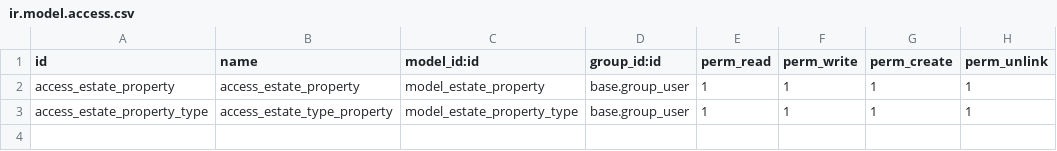
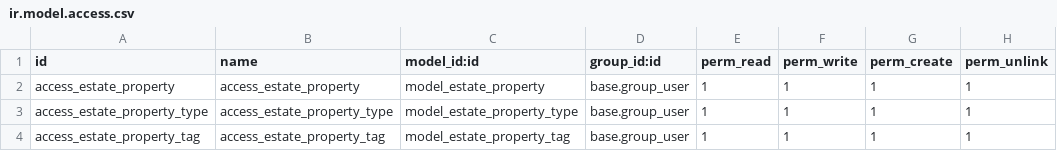
Before and after one commit to odoo/tutorials, a CSV file: estate/security/ir.model.access.csv, drawn as a sheet.

Commit message:
[ADD] estate_property_tag: - creating model - adding it to the security group - updating the menu - creating a view - updating the __init__.py and __manifest__.py

```diff
--- a/estate/security/ir.model.access.csv
+++ b/estate/security/ir.model.access.csv
@@ -2,2 +2,3 @@ id,name,model_id:id,group_id:id,perm_read,perm_write,perm_create,perm_unlink
 access_estate_property,access_estate_property,model_estate_property,base.group_user,1,1,1,1
-access_estate_property_type,access_estate_type_property,model_estate_property_type,base.group_user,1,1,1,1
+access_estate_property_type,access_estate_property_type,model_estate_property_type,base.group_user,1,1,1,1
+access_estate_property_tag, access_estate_property_tag,model_estate_property_tag,base.group_user,1,1,1,1
```
Also changed, not shown: 5 other files.
